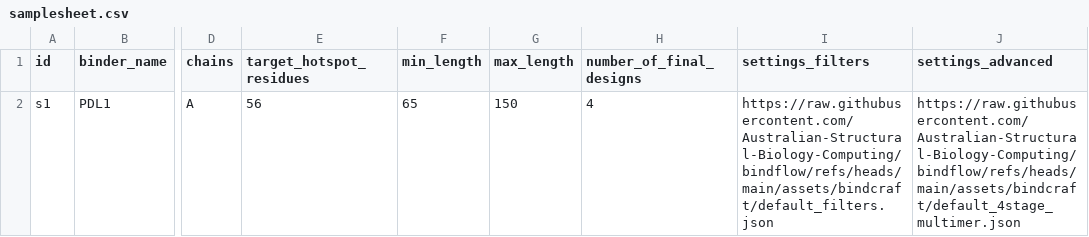
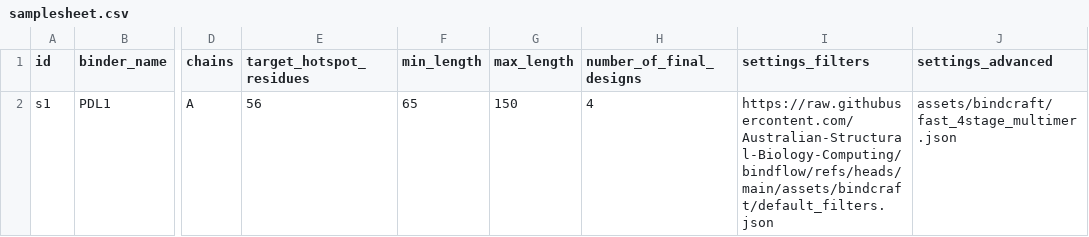
Before and after one commit to Australian-Structural-Biology-Computing/bindflow, a CSV file: assets/samplesheet.csv, drawn as a sheet; only a part is shown, gaps mark what is left out; the diff names each change by its address in the sheet, - before the commit and + after, or states it on an @@ line.

```diff
--- a/assets/samplesheet.csv
+++ b/assets/samplesheet.csv
-J2 (settings_advanced): https://raw.githubusercontent.com/Australian-Structural-Biology-Computing/bindflow/refs/heads/main/assets/bindcraft/default_4stage_multimer.json
+J2 (settings_advanced): assets/bindcraft/fast_4stage_multimer.json
```
Also changed, not shown: 7 other files.
